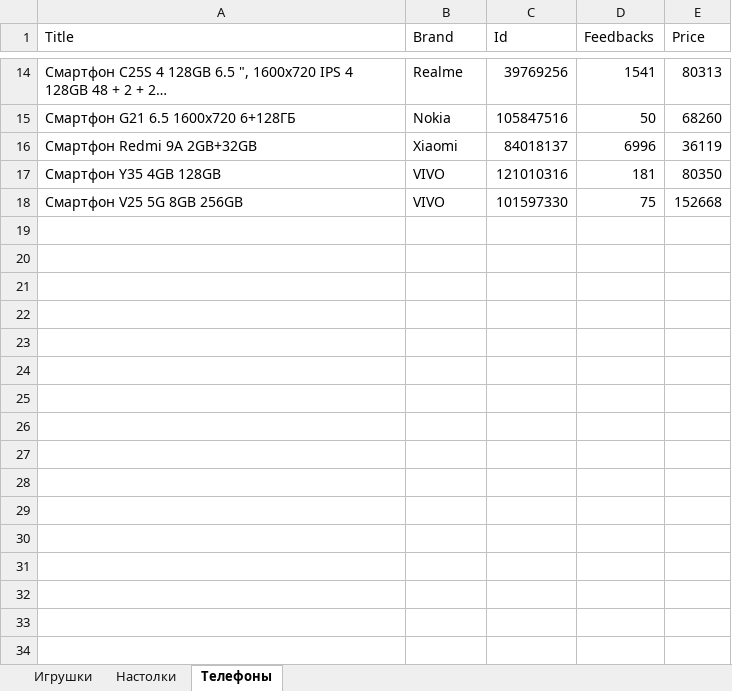
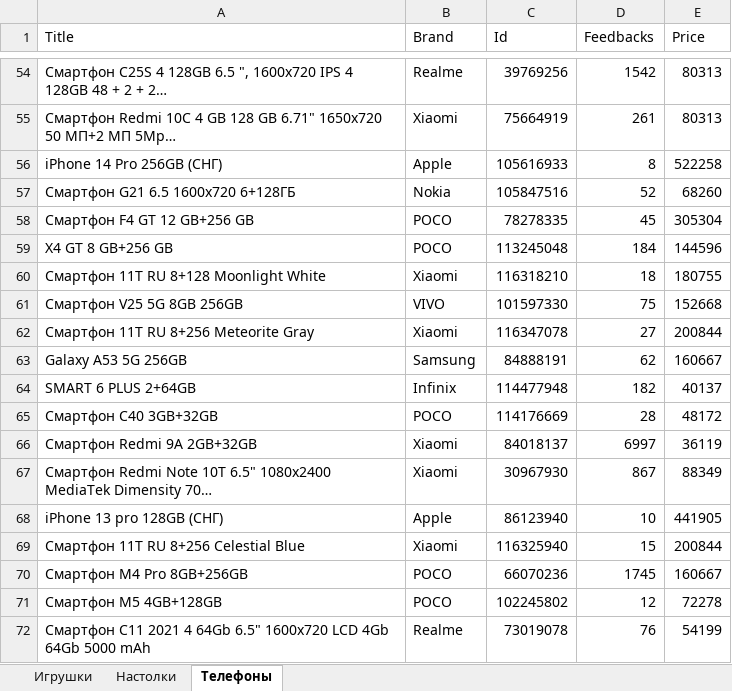
Before and after one commit to MaxD3110/Wildberries-Parser, an Excel workbook: bin/Debug/example.xlsx, sheet Телефоны, drawn as a sheet; only a part is shown, gaps mark what is left out; values as stored, in another font and other column widths than the file's, no borders; removed rows and columns are numbered as before the commit, all else as after; the diff covers the shown part only; the diff names each change by its address in the sheet, - before the commit and + after, or states it on an @@ line.

```diff
--- a/bin/Debug/example.xlsx (sheet Телефоны)
+++ b/bin/Debug/example.xlsx (sheet Телефоны)
-D54 (Feedbacks): 1541
+D54 (Feedbacks): 1542
+row 55: Смартфон Redmi 10C 4 GB 128 GB 6.71" 1650x720 50 МП+2 МП 5Mp… | Xiaomi | 75664919 | 261 | 80313
+row 56: iPhone 14 Pro 256GB (СНГ) | Apple | 105616933 | 8 | 522258
-D57 (Feedbacks): 50
+D57 (Feedbacks): 52
-row 16: Смартфон Redmi 9A 2GB+32GB | Xiaomi | 84018137 | 6996 | 36119
-row 17: Смартфон Y35 4GB 128GB | VIVO | 121010316 | 181 | 80350
+row 58: Смартфон F4 GT 12 GB+256 GB | POCO | 78278335 | 45 | 305304
+row 59: X4 GT 8 GB+256 GB | POCO | 113245048 | 184 | 144596
+row 60: Смартфон 11T RU 8+128 Moonlight White | Xiaomi | 116318210 | 18 | 180755
+row 62: Смартфон 11T RU 8+256 Meteorite Gray | Xiaomi | 116347078 | 27 | 200844
+row 63: Galaxy A53 5G 256GB | Samsung | 84888191 | 62 | 160667
+row 64: SMART 6 PLUS 2+64GB | Infinix | 114477948 | 182 | 40137
+row 65: Смартфон C40 3GB+32GB | POCO | 114176669 | 28 | 48172
+row 66: Смартфон Redmi 9A 2GB+32GB | Xiaomi | 84018137 | 6997 | 36119
+row 67: Смартфон Redmi Note 10T 6.5" 1080x2400 MediaTek Dimensity 70… | Xiaomi | 30967930 | 867 | 88349
+row 68: iPhone 13 pro 128GB (СНГ) | Apple | 86123940 | 10 | 441905
+row 69: Смартфон 11T RU 8+256 Celestial Blue | Xiaomi | 116325940 | 15 | 200844
+row 70: Смартфон M4 Pro 8GB+256GB | POCO | 66070236 | 1745 | 160667
+row 71: Смартфон M5 4GB+128GB | POCO | 102245802 | 12 | 72278
+row 72: Смартфон С11 2021 4 64Gb 6.5" 1600x720 LCD 4Gb 64Gb 5000 mAh | Realme | 73019078 | 76 | 54199
```
Also changed, not shown: 57 added rows and 6 edited cells elsewhere in this sheet, sheet Игрушки, sheet Настолки, 7 other files.
